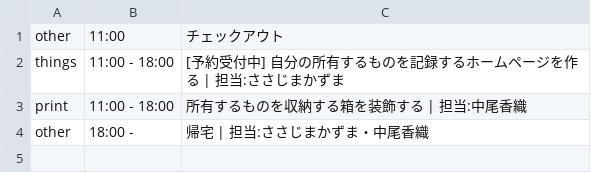
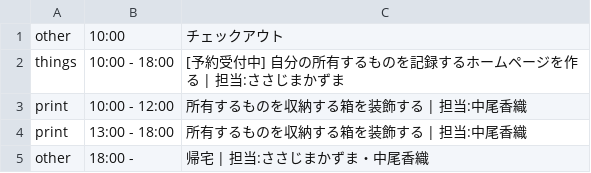
Before and after one commit to the-things-i-we-own/-, a CSV file: 3d/0816/list.csv, drawn as a sheet.

```diff
--- a/3d/0816/list.csv
+++ b/3d/0816/list.csv
@@ -1,4 +1,5 @@
-other,11:00,チェックアウト
-things,11:00 - 18:00,[予約受付中] 自分の所有するものを記録するホームページを作る | 担当:ささじまかずま
-print,11:00 - 18:00,所有するものを収納する箱を装飾する | 担当:中尾香織
+other,10:00,チェックアウト
+things,10:00 - 18:00,[予約受付中] 自分の所有するものを記録するホームページを作る | 担当:ささじまかずま
+print,10:00 - 12:00,所有するものを収納する箱を装飾する | 担当:中尾香織
+print,13:00 - 18:00,所有するものを収納する箱を装飾する | 担当:中尾香織
 other,18:00 -,帰宅 | 担当:ささじまかずま・中尾香織
```
Also changed, not shown: 3d/0813/list.csv, 3d/0814/list.csv, 1 other file.
